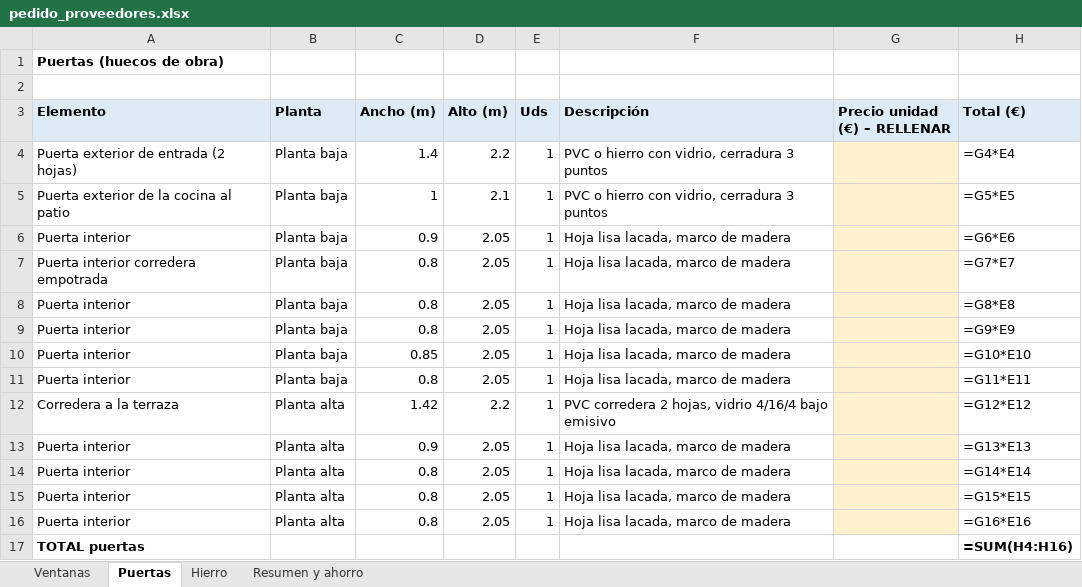
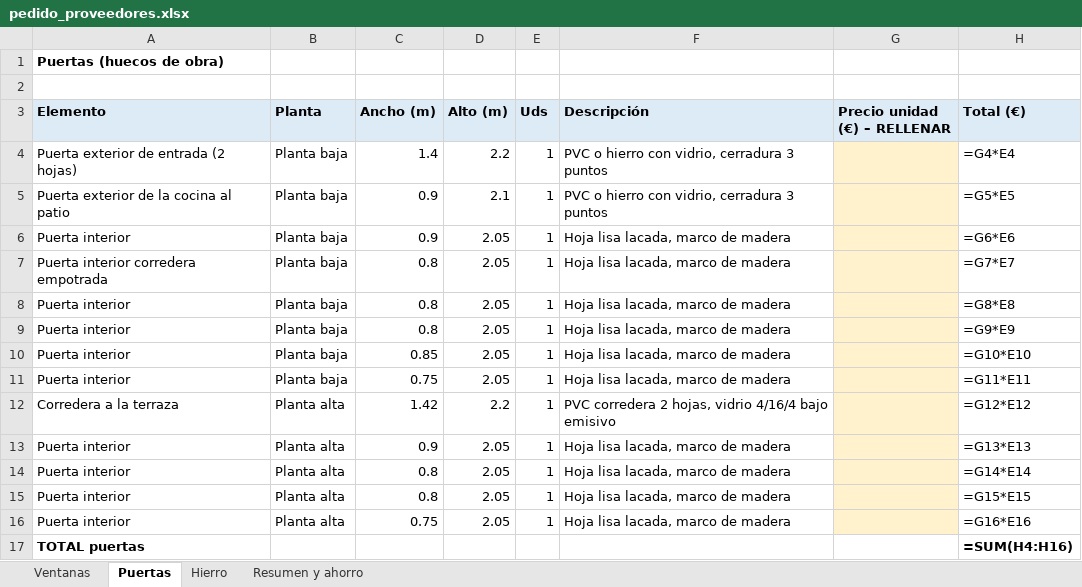
Before and after one commit to wspoolcover/toldos, an Excel workbook: cortijo/pedido_proveedores.xlsx, sheet Puertas, drawn as a sheet; values as stored, in another font and other column widths than the file's, no borders; formulas without a stored value are shown as written; the diff names each change by its address in the sheet, - before the commit and + after, or states it on an @@ line.

```diff
--- a/cortijo/pedido_proveedores.xlsx (sheet Puertas)
+++ b/cortijo/pedido_proveedores.xlsx (sheet Puertas)
-C5 (Ancho (m)): 1
+C5 (Ancho (m)): 0.9
-C11 (Ancho (m)): 0.8
+C11 (Ancho (m)): 0.75
-C16 (Ancho (m)): 0.8
+C16 (Ancho (m)): 0.75
```
Also changed, not shown: sheet Hierro, sheet Ventanas, 42 other files.
